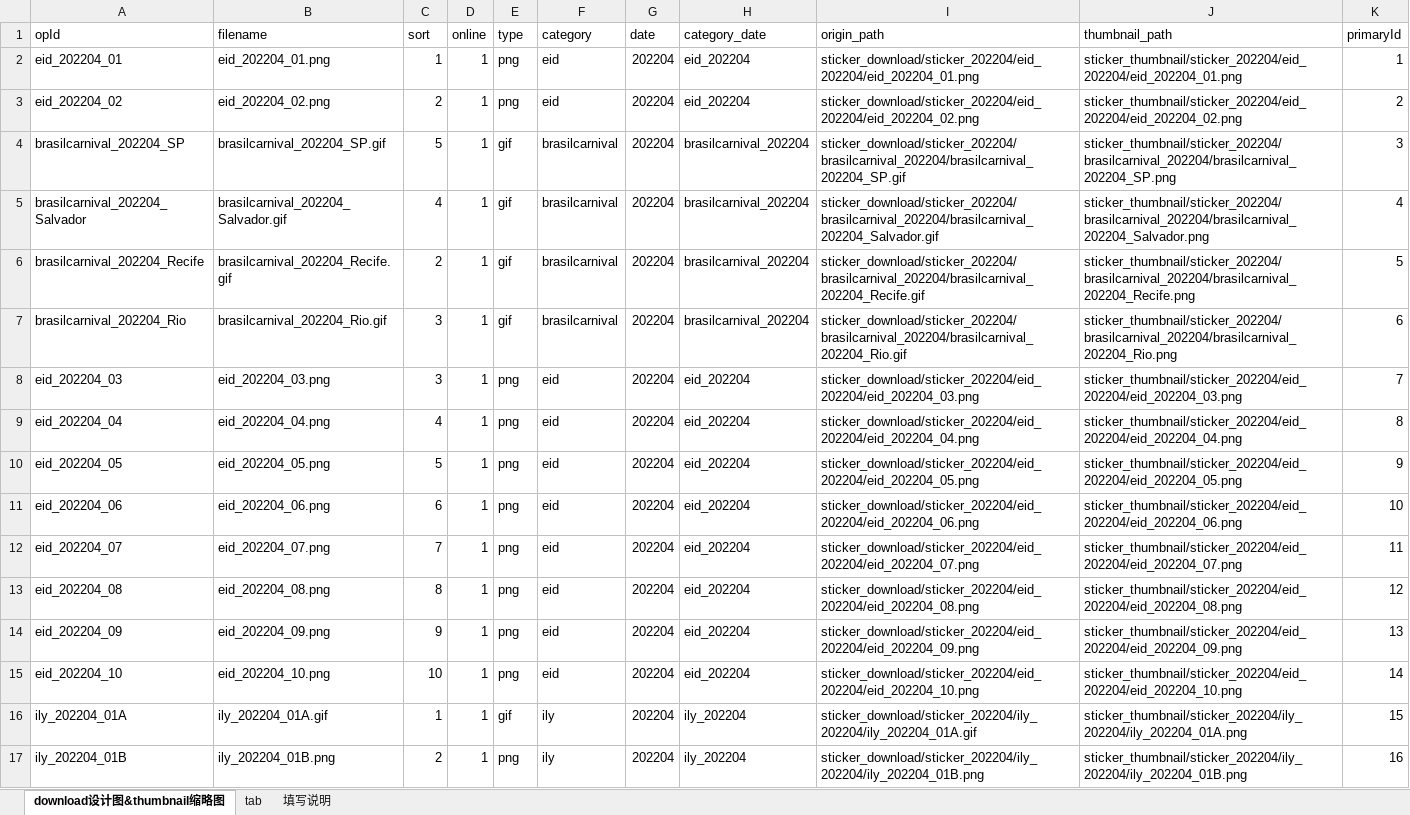
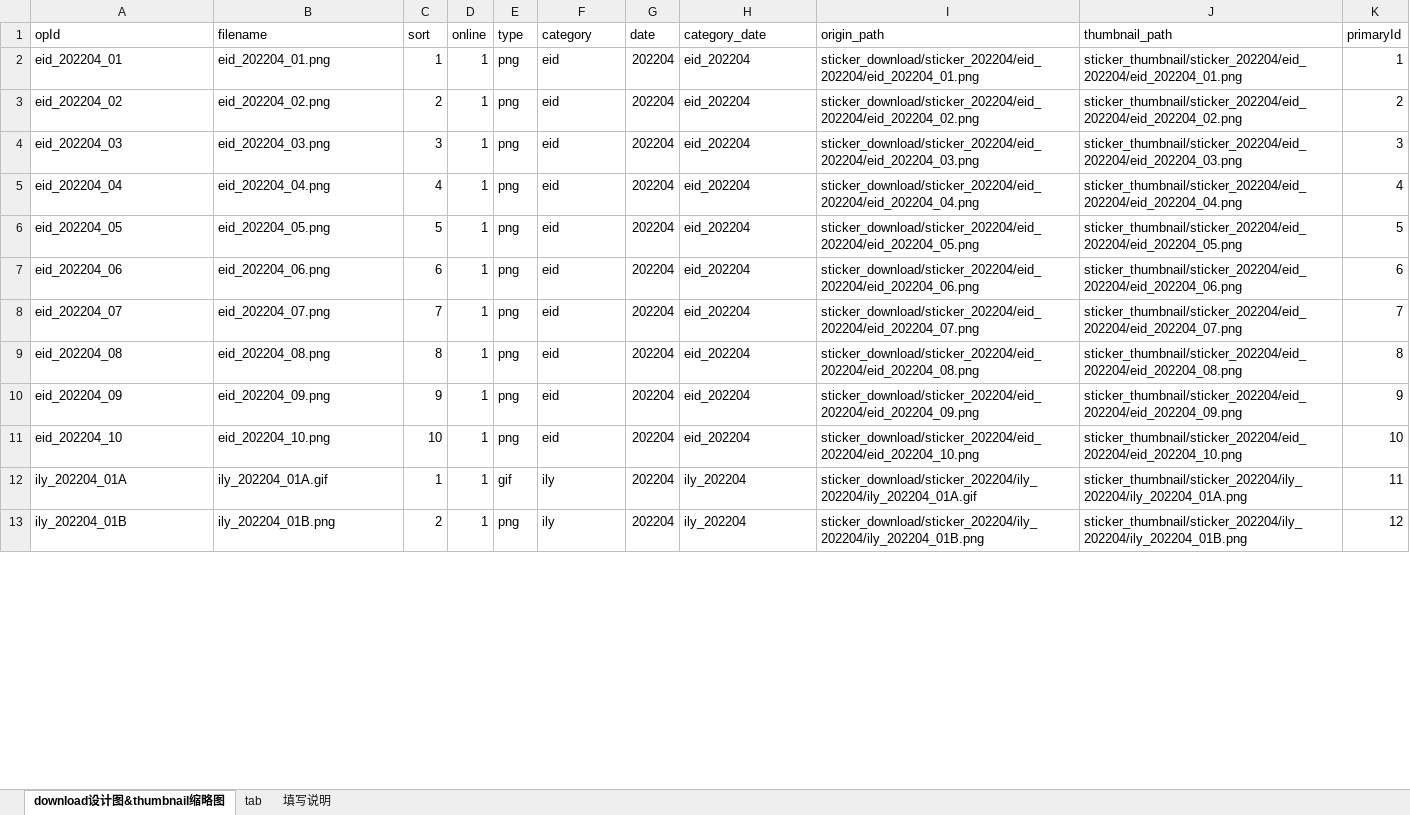
Before and after one commit to Peterfelee/upload_sitckers_aws_amplify, an Excel workbook: amplify/data/develop/from/editor_sticker_original.xlsx, sheet download设计图&thumbnail缩略图, drawn as a sheet; only a part is shown; values as stored, in another font and other column widths than the file's, no cell formats; removed rows and columns are numbered as before the commit, all else as after; the diff covers the shown part only; the diff names each change by its address in the sheet, - before the commit and + after, or states it on an @@ line.

```diff
--- a/amplify/data/develop/from/editor_sticker_original.xlsx (sheet download设计图&thumbnail缩略图)
+++ b/amplify/data/develop/from/editor_sticker_original.xlsx (sheet download设计图&thumbnail缩略图)
-row 4: brasilcarnival_202204_SP | brasilcarnival_202204_SP.gif | 5 | 1 | gif | brasilcarnival | 202204 | brasilcarnival_202204 | sticker_download/sticker_202204/brasilcarnival_202204/brasilcarnival_202204_SP.gif | sticker_thumbnail/sticker_202204/brasilcarnival_202204/brasilcarnival_202204_SP.png | 3
-row 5: brasilcarnival_202204_Salvador | brasilcarnival_202204_Salvador.gif | 4 | 1 | gif | brasilcarnival | 202204 | brasilcarnival_202204 | sticker_download/sticker_202204/brasilcarnival_202204/brasilcarnival_202204_Salvador.gif | sticker_thumbnail/sticker_202204/brasilcarnival_202204/brasilcarnival_202204_Salvador.png | 4
-row 6: brasilcarnival_202204_Recife | brasilcarnival_202204_Recife.gif | 2 | 1 | gif | brasilcarnival | 202204 | brasilcarnival_202204 | sticker_download/sticker_202204/brasilcarnival_202204/brasilcarnival_202204_Recife.gif | sticker_thumbnail/sticker_202204/brasilcarnival_202204/brasilcarnival_202204_Recife.png | 5
-row 7: brasilcarnival_202204_Rio | brasilcarnival_202204_Rio.gif | 3 | 1 | gif | brasilcarnival | 202204 | brasilcarnival_202204 | sticker_download/sticker_202204/brasilcarnival_202204/brasilcarnival_202204_Rio.gif | sticker_thumbnail/sticker_202204/brasilcarnival_202204/brasilcarnival_202204_Rio.png | 6
-K4 (primaryId): 7
+K4 (primaryId): 3
-K5 (primaryId): 8
+K5 (primaryId): 4
-K6 (primaryId): 9
+K6 (primaryId): 5
-K7 (primaryId): 10
+K7 (primaryId): 6
-K8 (primaryId): 11
+K8 (primaryId): 7
-K9 (primaryId): 12
+K9 (primaryId): 8
-K10 (primaryId): 13
+K10 (primaryId): 9
-K11 (primaryId): 14
+K11 (primaryId): 10
-K12 (primaryId): 15
+K12 (primaryId): 11
-K13 (primaryId): 16
+K13 (primaryId): 12
```
Also changed, not shown: 24 added rows, 20 removed rows and 182 edited cells elsewhere in this sheet, sheet tab, sheet 填写说明, cell formats, formulas that keep their value, amplify/data/develop/local/editor_sticker_local.xlsx, amplify/data/develop/local/editor_sticker_local_category.xlsx, 11 other files.
